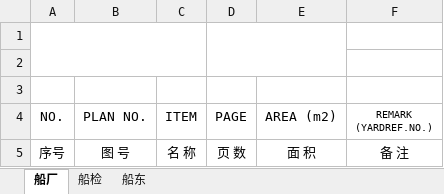
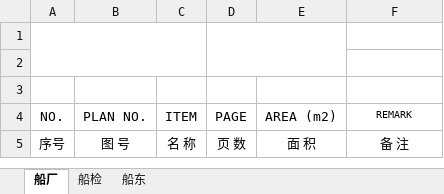
Before and after one commit to gaoyujin/excelTransfer, an Excel workbook: temp/demo.xlsx, sheet 船厂, drawn as a sheet; values as stored, in another font and other column widths than the file's, no borders; charts and pictures and conditional formats not drawn; the diff names each change by its address in the sheet, - before the commit and + after, or states it on an @@ line.

```diff
--- a/temp/demo.xlsx (sheet 船厂)
+++ b/temp/demo.xlsx (sheet 船厂)
-F4: REMARK (YARDREF.NO.)
+F4: REMARK
```
Also changed, not shown: sheet 船检, sheet 船东, temp/collect.xlsx, 2 other files.
